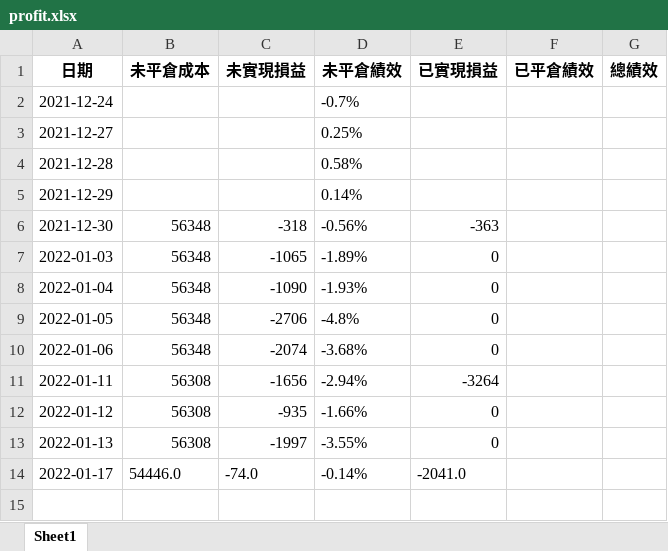
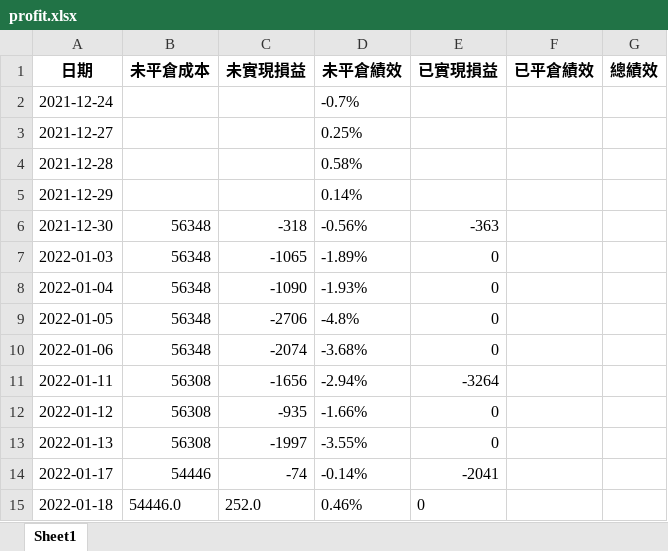
Before and after one commit to raywugithub/GoodInfo, an Excel workbook: profit.xlsx, sheet Sheet1, drawn as a sheet; values as stored, in another font and other column widths than the file's, no borders; the diff names each change by its address in the sheet, - before the commit and + after, or states it on an @@ line.

```diff
--- a/profit.xlsx (sheet Sheet1)
+++ b/profit.xlsx (sheet Sheet1)
-B14 (未平倉成本): 54446.0
+B14 (未平倉成本): 54446
-C14 (未實現損益): -74.0
+C14 (未實現損益): -74
-E14 (已實現損益): -2041.0
+E14 (已實現損益): -2041
+row 15: 2022-01-18 | 54446.0 | 252.0 | 0.46% | 0
```
Also changed, not shown: 3 other files.
